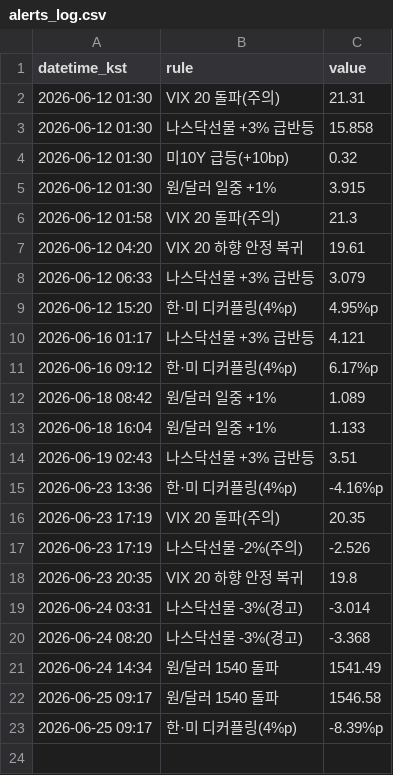
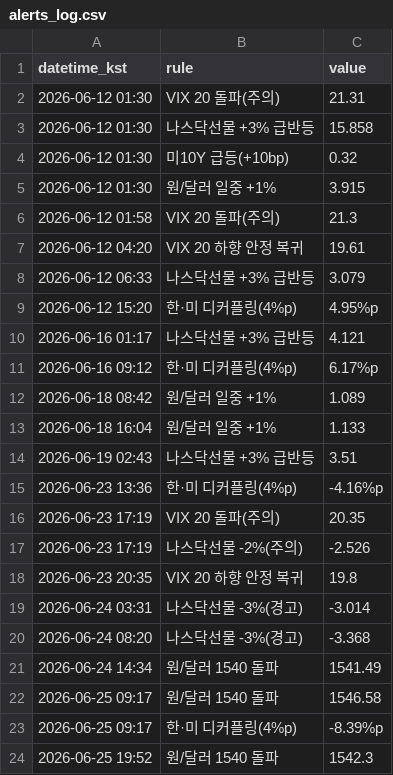
Before and after one commit to Carrick16GGMU/Carrick-the-Glory, a CSV file: alerts_log.csv, drawn as a sheet.

```diff
--- a/alerts_log.csv
+++ b/alerts_log.csv
@@ -23 +23,2 @@ datetime_kst,rule,value
 2026-06-25 09:17,한·미 디커플링(4%p),-8.39%p
+2026-06-25 19:52,원/달러 1540 돌파,1542.3
```
Also changed, not shown: 1 other file.
